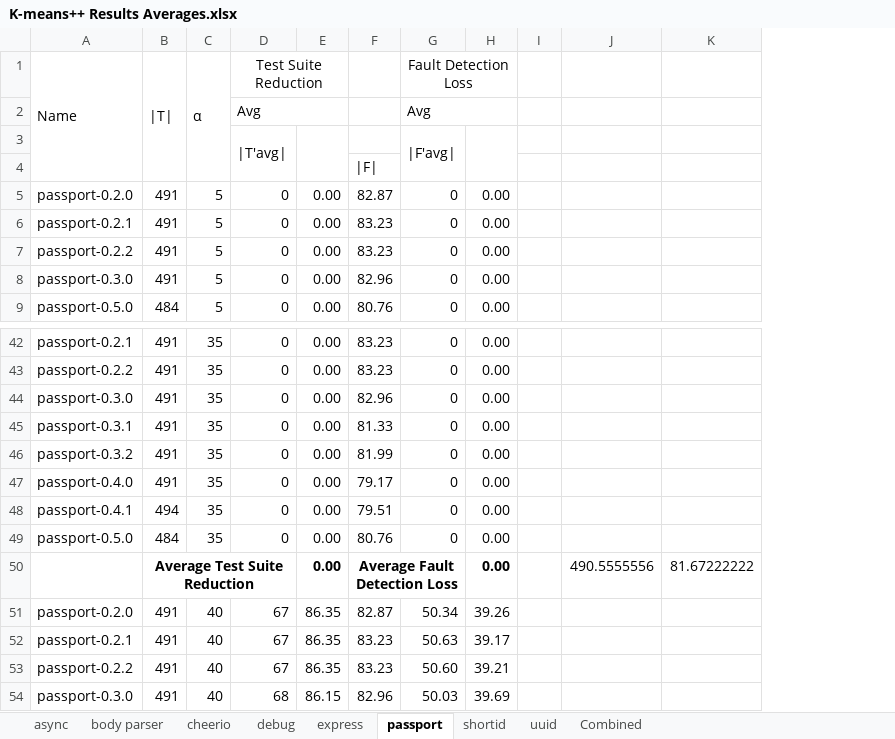
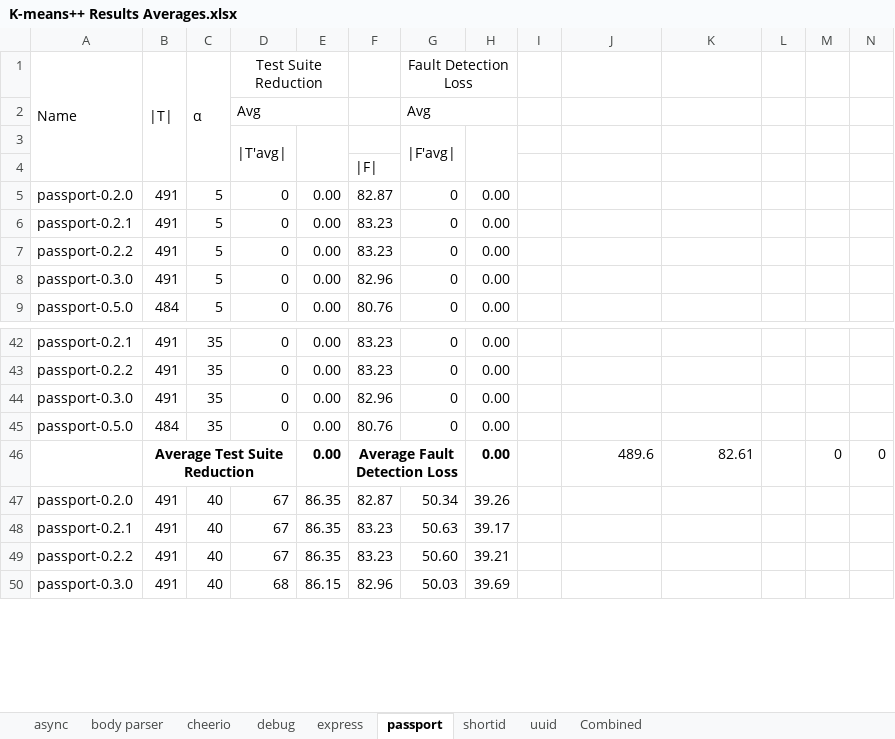
Before and after one commit to Jabran-dev/Optimized-Test-Suite, an Excel workbook: results/K-means++ Results Averages.xlsx, sheet passport, drawn as a sheet; only a part is shown, gaps mark what is left out; values as stored, in another font and other column widths than the file's, no borders; charts and pictures not drawn; removed rows and columns are numbered as before the commit, all else as after; the diff names each change by its address in the sheet, - before the commit and + after, or states it on an @@ line.

```diff
--- a/results/K-means++ Results Averages.xlsx (sheet passport)
+++ b/results/K-means++ Results Averages.xlsx (sheet passport)
+column L, empty
+column M, row 46: 0
+column N, row 46: 0
-row 45: passport-0.3.1 | 491 | 35 | 0 | 0.00 | 81.33 | 0 | 0.00
-row 46: passport-0.3.2 | 491 | 35 | 0 | 0.00 | 81.99 | 0 | 0.00
-row 47: passport-0.4.0 | 491 | 35 | 0 | 0.00 | 79.17 | 0 | 0.00
-row 48: passport-0.4.1 | 494 | 35 | 0 | 0.00 | 79.51 | 0 | 0.00
-J46: 490.5555556
+J46: 489.6
-K46: 81.67222222
+K46: 82.61
```
Also changed, not shown: sheet Combined, sheet shortid, sheet express, sheet body parser, sheet uuid, formulas that keep their value, charts or pictures.
